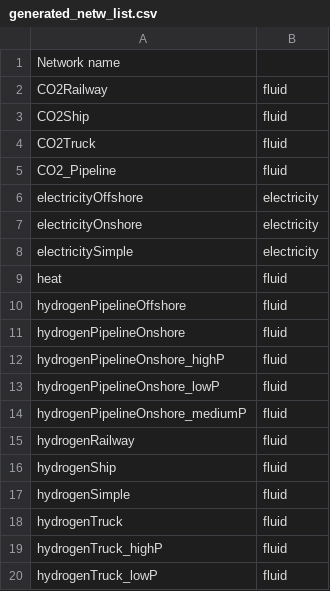
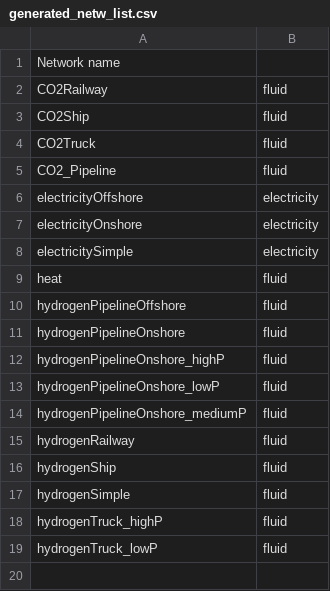
Before and after one commit to Jammeh01/AdOpT-NET0_Bakary, a CSV file: docs/source/database/generated_netw_list.csv, drawn as a sheet.

```diff
--- a/docs/source/database/generated_netw_list.csv
+++ b/docs/source/database/generated_netw_list.csv
@@ -17,3 +17,2 @@ hydrogenShip; fluid
 hydrogenSimple; fluid
-hydrogenTruck; fluid
 hydrogenTruck_highP; fluid
```
Also changed, not shown: docs/source/database/generated_tech_list.csv, 6 other files.
